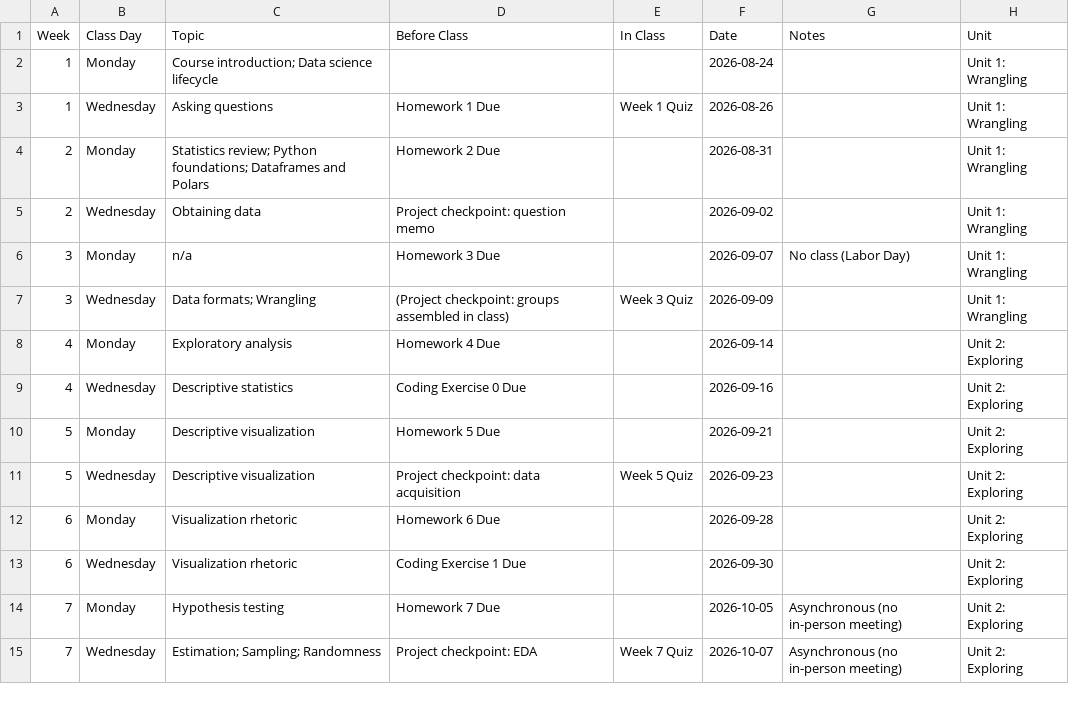
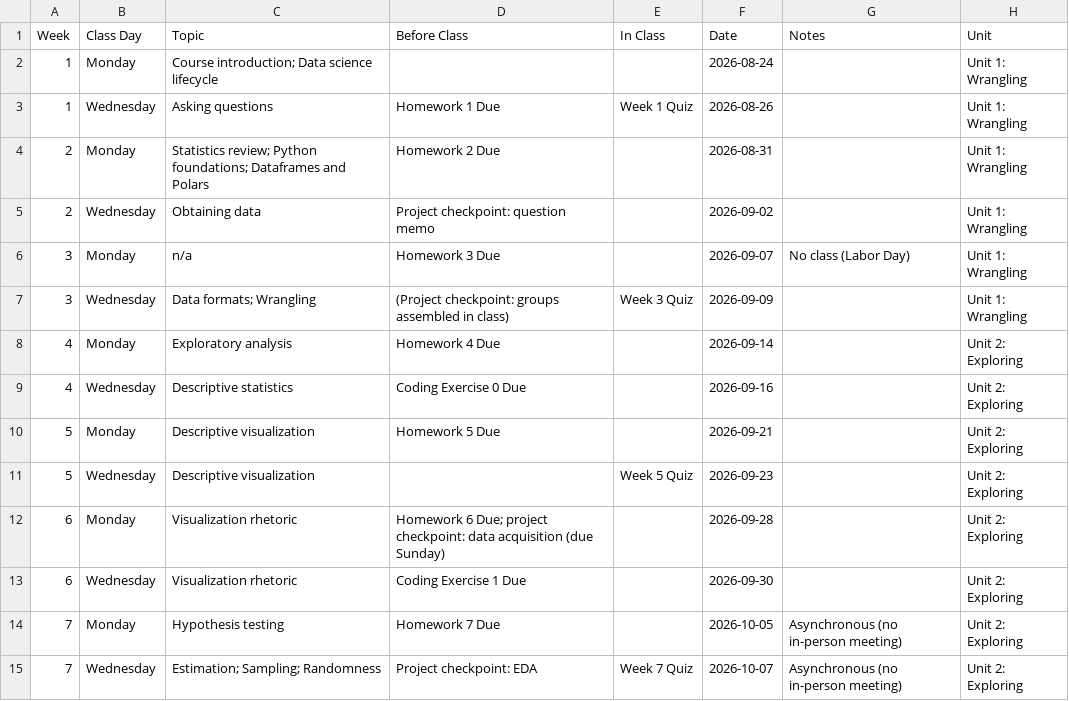
Before and after one commit to jackbandy/data-science-fun, a CSV file: docs/_data/schedule.csv, drawn as a sheet; only a part is shown.

Commit message:
Project checkpoint, site tweaks

```diff
--- a/docs/_data/schedule.csv
+++ b/docs/_data/schedule.csv
@@ -10,4 +10,4 @@ Week,Class Day,Topic,Before Class,In Class,Date,Notes,Unit
 5,Monday,Descriptive visualization,Homework 5 Due,,2026-09-21,,Unit 2: Exploring
-5,Wednesday,Descriptive visualization,Project checkpoint: data acquisition,Week 5 Quiz,2026-09-23,,Unit 2: Exploring
-6,Monday,Visualization rhetoric,Homework 6 Due,,2026-09-28,,Unit 2: Exploring
+5,Wednesday,Descriptive visualization,,Week 5 Quiz,2026-09-23,,Unit 2: Exploring
+6,Monday,Visualization rhetoric,Homework 6 Due; project checkpoint: data acquisition (due Sunday),,2026-09-28,,Unit 2: Exploring
 6,Wednesday,Visualization rhetoric,Coding Exercise 1 Due,,2026-09-30,,Unit 2: Exploring
```
Also changed, not shown: 6 other files.
